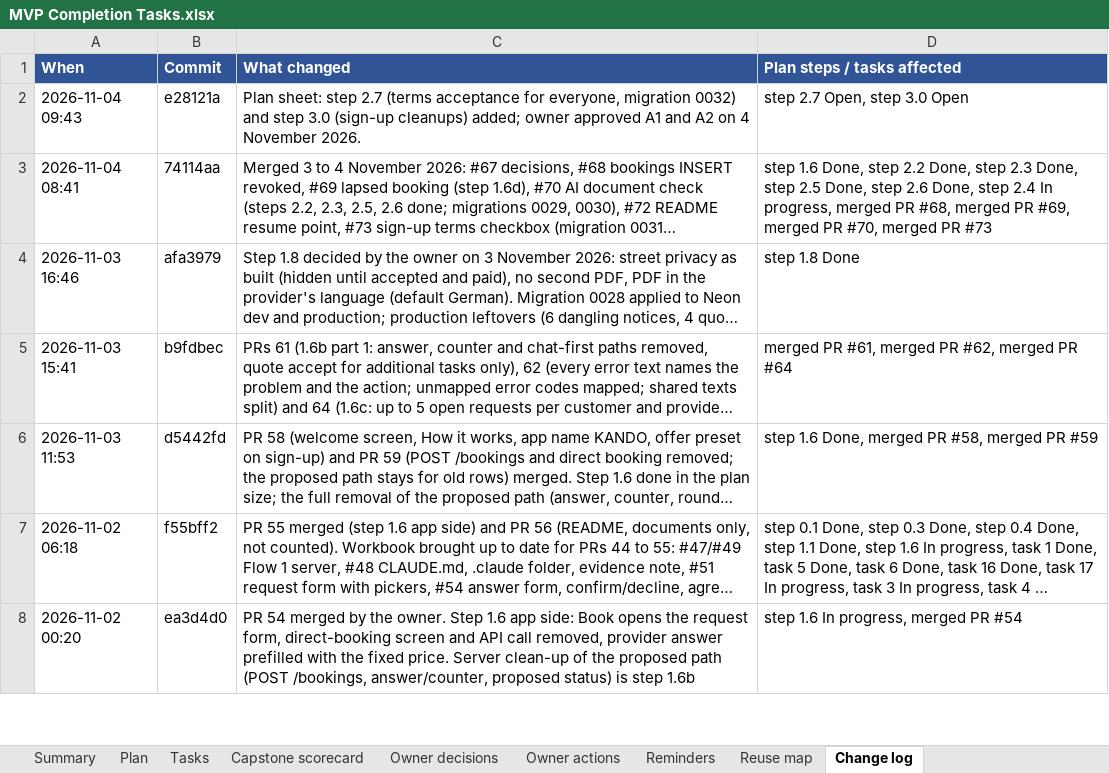
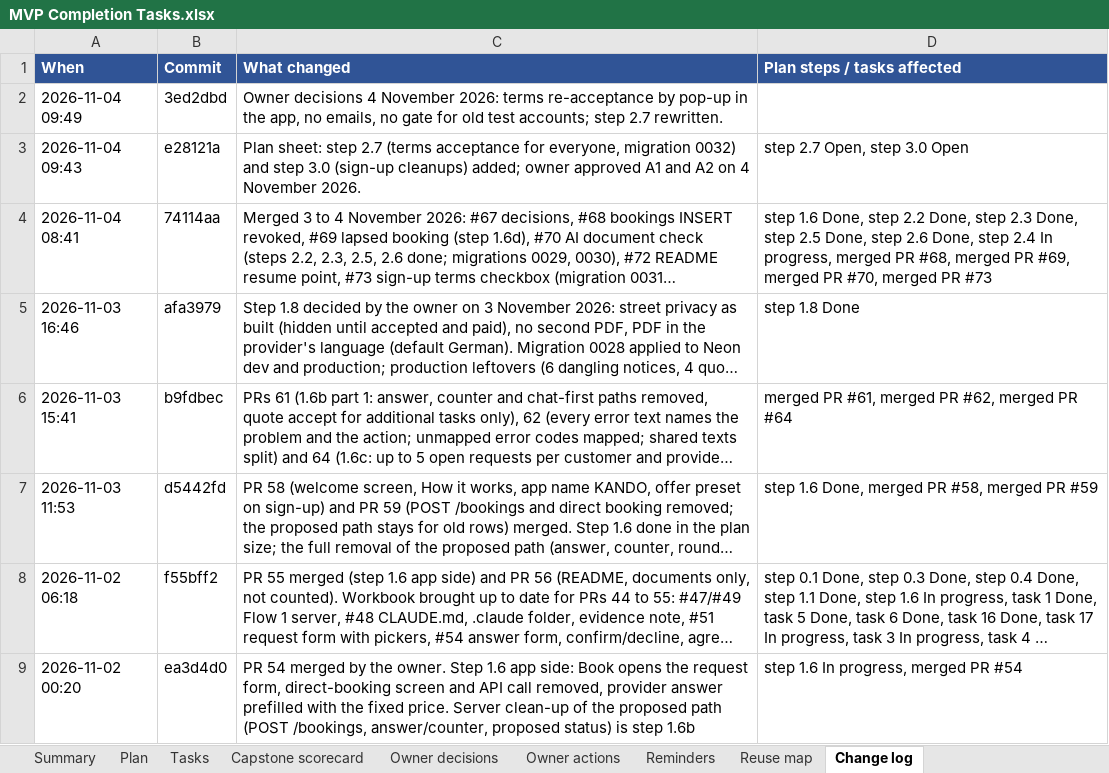
Before and after one commit to Liezljvv74/KANDO, an Excel workbook: Reports/MVP Completion Tasks.xlsx, sheet Change log, drawn as a sheet; only a part is shown; long unchanged cells end in …; values as stored, in another font and other column widths than the file's, no borders; the diff names each change by its address in the sheet, - before the commit and + after, or states it on an @@ line.

Commit message:
docs: terms follow-ups - pop-up on changed terms, no emails, no gate for old test accounts

```diff
--- a/Reports/MVP Completion Tasks.xlsx (sheet Change log)
+++ b/Reports/MVP Completion Tasks.xlsx (sheet Change log)
+row 2: 2026-11-04 09:49 | 3ed2dbd | Owner decisions 4 November 2026: terms re-acceptance by pop-up in the app, no emails, no gate for old test accounts; step 2.7 rewritten.
```
Also changed, not shown: sheet Plan, 3 other files.
